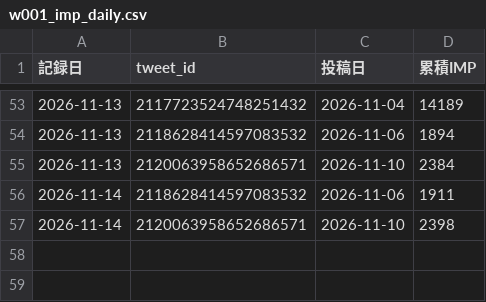
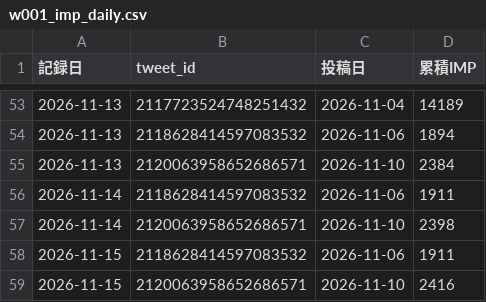
Before and after one commit to useakat/xClaude, a CSV file: logs/w001_imp_daily.csv, drawn as a sheet; only a part is shown, gaps mark what is left out.

```diff
--- a/logs/w001_imp_daily.csv
+++ b/logs/w001_imp_daily.csv
@@ -57 +57,3 @@
 2026-11-14,2120063958652686571,2026-11-10,2398
+2026-11-15,2118628414597083532,2026-11-06,1911
+2026-11-15,2120063958652686571,2026-11-10,2416
```
Also changed, not shown: logs/buzz_scores.csv, 1 other file.
